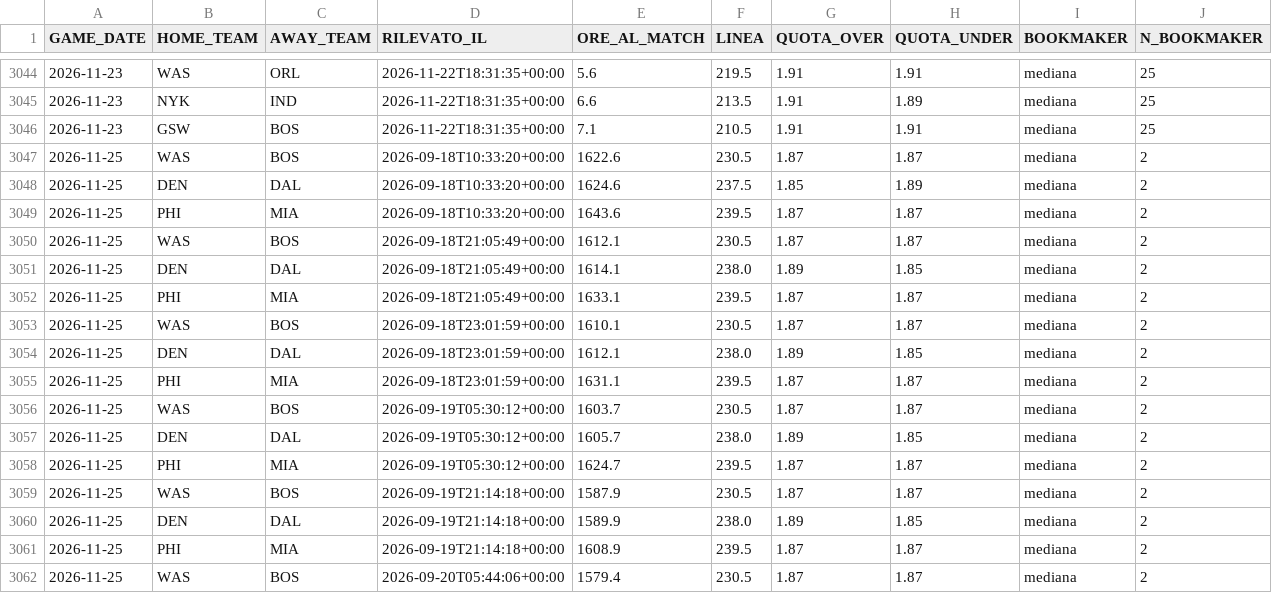
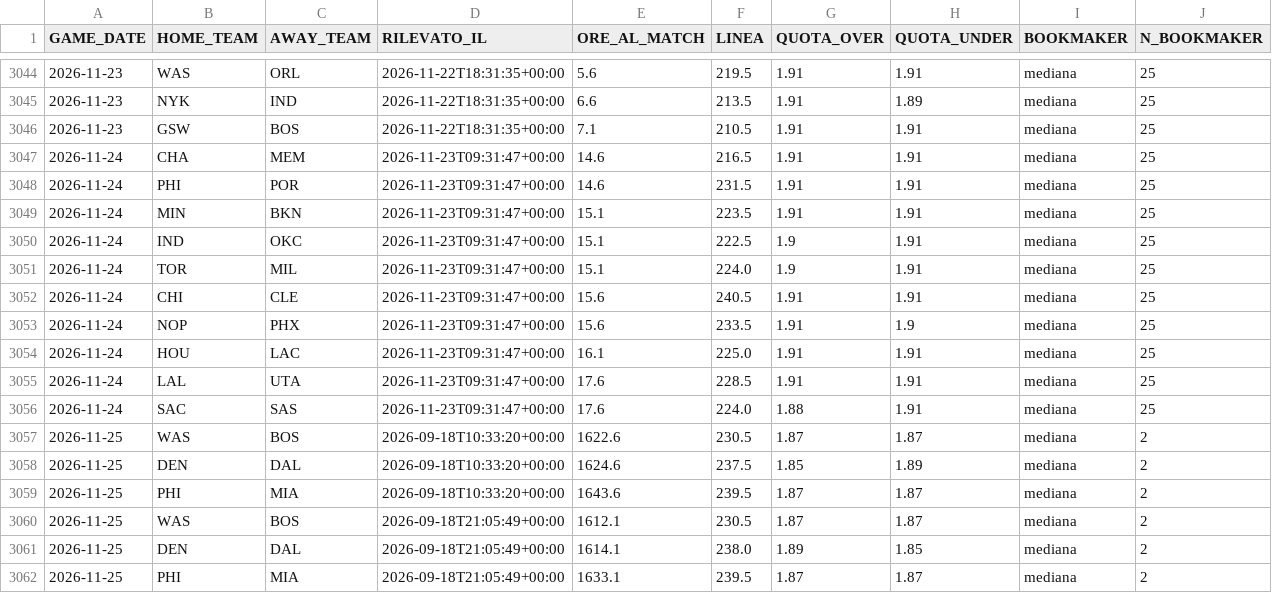
Before and after one commit to lorenzocirla-creator/nba-overunder-pipeline, a CSV file: dati/linee_mercato_2026_27.csv, drawn as a sheet; only a part is shown, gaps mark what is left out; the shorter side is filled out with more unchanged rows; the diff names each change by its address in the sheet, - before the commit and + after, or states it on an @@ line.

```diff
--- a/dati/linee_mercato_2026_27.csv
+++ b/dati/linee_mercato_2026_27.csv
+row 3047: 2026-11-24 | CHA | MEM | 2026-11-23T09:31:47+00:00 | 14.6 | 216.5 | 1.91 | 1.91 | mediana | 25
+row 3048: 2026-11-24 | PHI | POR | 2026-11-23T09:31:47+00:00 | 14.6 | 231.5 | 1.91 | 1.91 | mediana | 25
+row 3049: 2026-11-24 | MIN | BKN | 2026-11-23T09:31:47+00:00 | 15.1 | 223.5 | 1.91 | 1.91 | mediana | 25
+row 3050: 2026-11-24 | IND | OKC | 2026-11-23T09:31:47+00:00 | 15.1 | 222.5 | 1.9 | 1.91 | mediana | 25
+row 3051: 2026-11-24 | TOR | MIL | 2026-11-23T09:31:47+00:00 | 15.1 | 224.0 | 1.9 | 1.91 | mediana | 25
+row 3052: 2026-11-24 | CHI | CLE | 2026-11-23T09:31:47+00:00 | 15.6 | 240.5 | 1.91 | 1.91 | mediana | 25
+row 3053: 2026-11-24 | NOP | PHX | 2026-11-23T09:31:47+00:00 | 15.6 | 233.5 | 1.91 | 1.9 | mediana | 25
+row 3054: 2026-11-24 | HOU | LAC | 2026-11-23T09:31:47+00:00 | 16.1 | 225.0 | 1.91 | 1.91 | mediana | 25
+row 3055: 2026-11-24 | LAL | UTA | 2026-11-23T09:31:47+00:00 | 17.6 | 228.5 | 1.91 | 1.91 | mediana | 25
+row 3056: 2026-11-24 | SAC | SAS | 2026-11-23T09:31:47+00:00 | 17.6 | 224.0 | 1.88 | 1.91 | mediana | 25
```
Also changed, not shown: dati/dataset_raw_2026_27.csv, dati/dataset_regular_2026_27.csv, 10 other files.
